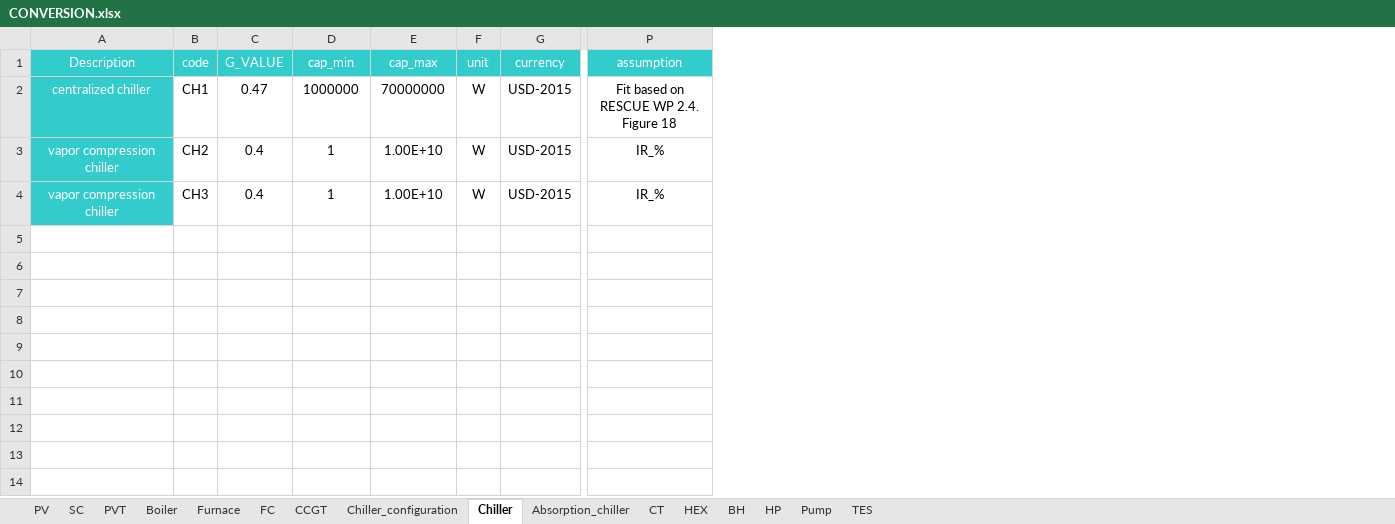
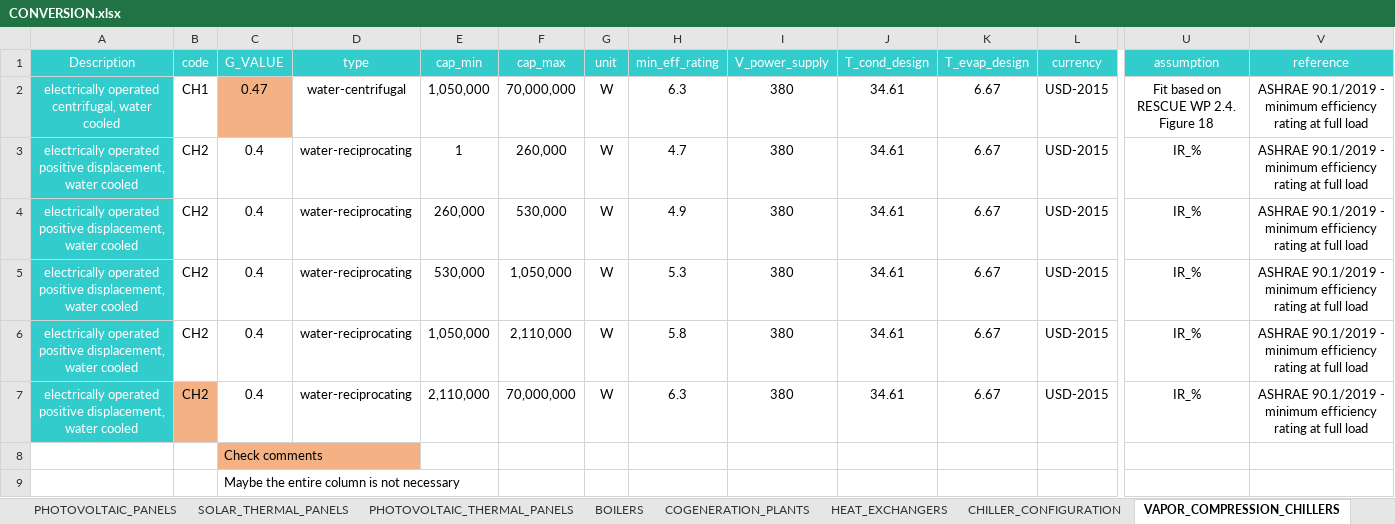
Before and after one commit to architecture-building-systems/CityEnergyAnalyst, an Excel workbook: cea/databases/CH/components/CONVERSION.xlsx, sheet VAPOR_COMPRESSION_CHILLERS, drawn as a sheet; only a part is shown, gaps mark what is left out; values as stored, in another font and other column widths than the file's, no borders; addresses are those after the commit; rows hold the shown columns only; the diff names each change by its address in the sheet, - before the commit and + after, or states it on an @@ line.

```diff
--- a/cea/databases/CH/components/CONVERSION.xlsx (sheet VAPOR_COMPRESSION_CHILLERS)
+++ b/cea/databases/CH/components/CONVERSION.xlsx (sheet VAPOR_COMPRESSION_CHILLERS)
-sheet tab: PV
+sheet tab: PHOTOVOLTAIC_PANELS
-sheet tab: SC
+sheet tab: SOLAR_THERMAL_PANELS
-sheet tab: PVT
+sheet tab: PHOTOVOLTAIC_THERMAL_PANELS
-sheet tab: Boiler
+sheet tab: BOILERS
-sheet tab: Furnace
+sheet tab: COGENERATION_PLANTS
-sheet tab: Chiller
+sheet tab: VAPOR_COMPRESSION_CHILLERS
-sheet tab: HEX
+sheet tab: HEAT_EXCHANGERS
-sheet tab: FC
-sheet tab: CCGT
+sheet tab: CHILLER_CONFIGURATION
@@ sheet tab order changed: PHOTOVOLTAIC_PANELS | SOLAR_THERMAL_PANELS | PHOTOVOLTAIC_THERMAL_PANELS | BOILERS | COGENERATION_PLANTS | HEAT_EXCHANGERS | CHILLER_CONFIGURATION | VAPOR_COMPRESSION_CHILLERS @@
+column D (type), rows 2-3: water-centrifugal | water-reciprocating; row 7: water-reciprocating
+column H (min_eff_rating), rows 2-3: 6.3 | 4.7; row 7: 6.3
+column I (V_power_supply), rows 2-3: 380 | 380; row 7: 380
+column J (T_cond_design), rows 2-3: 34.61 | 34.61; row 7: 34.61
+column K (T_evap_design), rows 2-3: 6.67 | 6.67; row 7: 6.67
+column V (reference), rows 2-3: ASHRAE 90.1/2019 - minimum efficiency rating at full load | ASHRAE 90.1/2019 - minimum efficiency rating at full load; row 7: ASHRAE 90.1/2019 - minimum efficiency rating at full load
-A2 (Description): centralized chiller
+A2 (Description): electrically operated centrifugal, water cooled
-C2 fill: none
+C2 fill: #F4B183
-E2 (cap_min): 1000000
+E2 (cap_min): 1,050,000
-F2 (cap_max): 70000000
+F2 (cap_max): 70,000,000
-A3 (Description): vapor compression chiller
+A3 (Description): electrically operated positive displacement, water cooled
-F3 (cap_max): 1.00E+10
+F3 (cap_max): 260,000
+row 4: electrically operated positive displacement, water cooled | CH2 | 0.4 | water-reciprocating | 260,000 | 530,000 | W | 4.9 | 380 | 34.61 | 6.67 | USD-2015 | IR_% | ASHRAE 90.1/2019 - minimum efficiency rating at full load
+row 5: electrically operated positive displacement, water cooled | CH2 | 0.4 | water-reciprocating | 530,000 | 1,050,000 | W | 5.3 | 380 | 34.61 | 6.67 | USD-2015 | IR_% | ASHRAE 90.1/2019 - minimum efficiency rating at full load
+row 6: electrically operated positive displacement, water cooled | CH2 | 0.4 | water-reciprocating | 1,050,000 | 2,110,000 | W | 5.8 | 380 | 34.61 | 6.67 | USD-2015 | IR_% | ASHRAE 90.1/2019 - minimum efficiency rating at full load
-A7 (Description): vapor compression chiller
+A7 (Description): electrically operated positive displacement, water cooled
-B7 (code): CH3
+B7 (code): CH2
-B7 fill: none
+B7 fill: #F4B183
-E7 (cap_min): 1
+E7 (cap_min): 2,110,000
-F7 (cap_max): 1.00E+10
+F7 (cap_max): 70,000,000
+row 8:  |  | Check comments
+row 9:  |  | Maybe the entire column is not necessary
```
Also changed, not shown: sheet COGENERATION_PLANTS, sheet HEAT_PUMPS, sheet BOILERS, sheet COOLING_TOWERS, sheet UNITARY_AIR_CONDITIONERS, sheet HEAT_EXCHANGERS, 2 more sheets, other sheet tabs, cea/databases/CH/components/FEEDSTOCKS.xlsx, cea/databases/SG/components/CONVERSION.xlsx, 21 other files.
